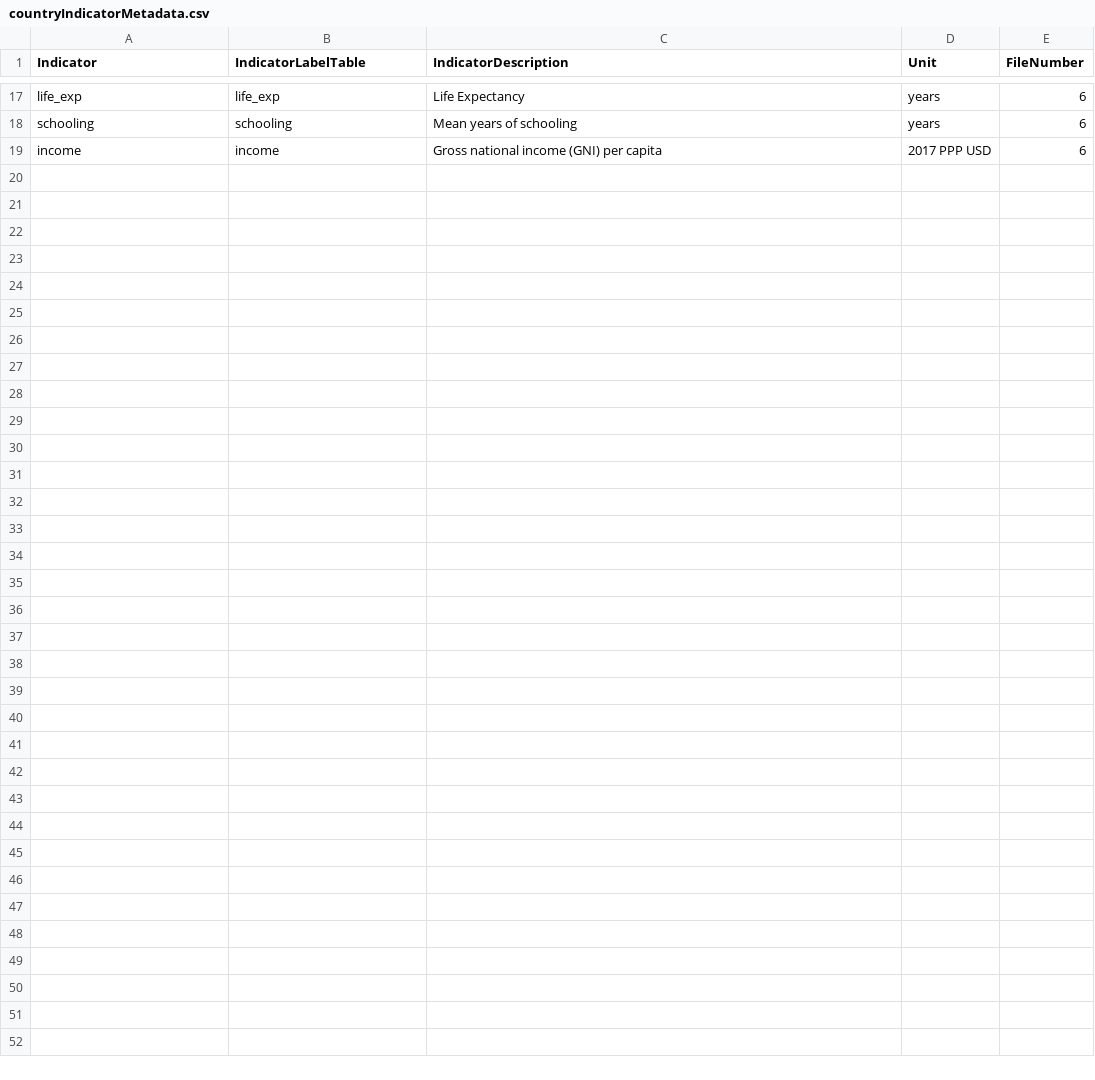
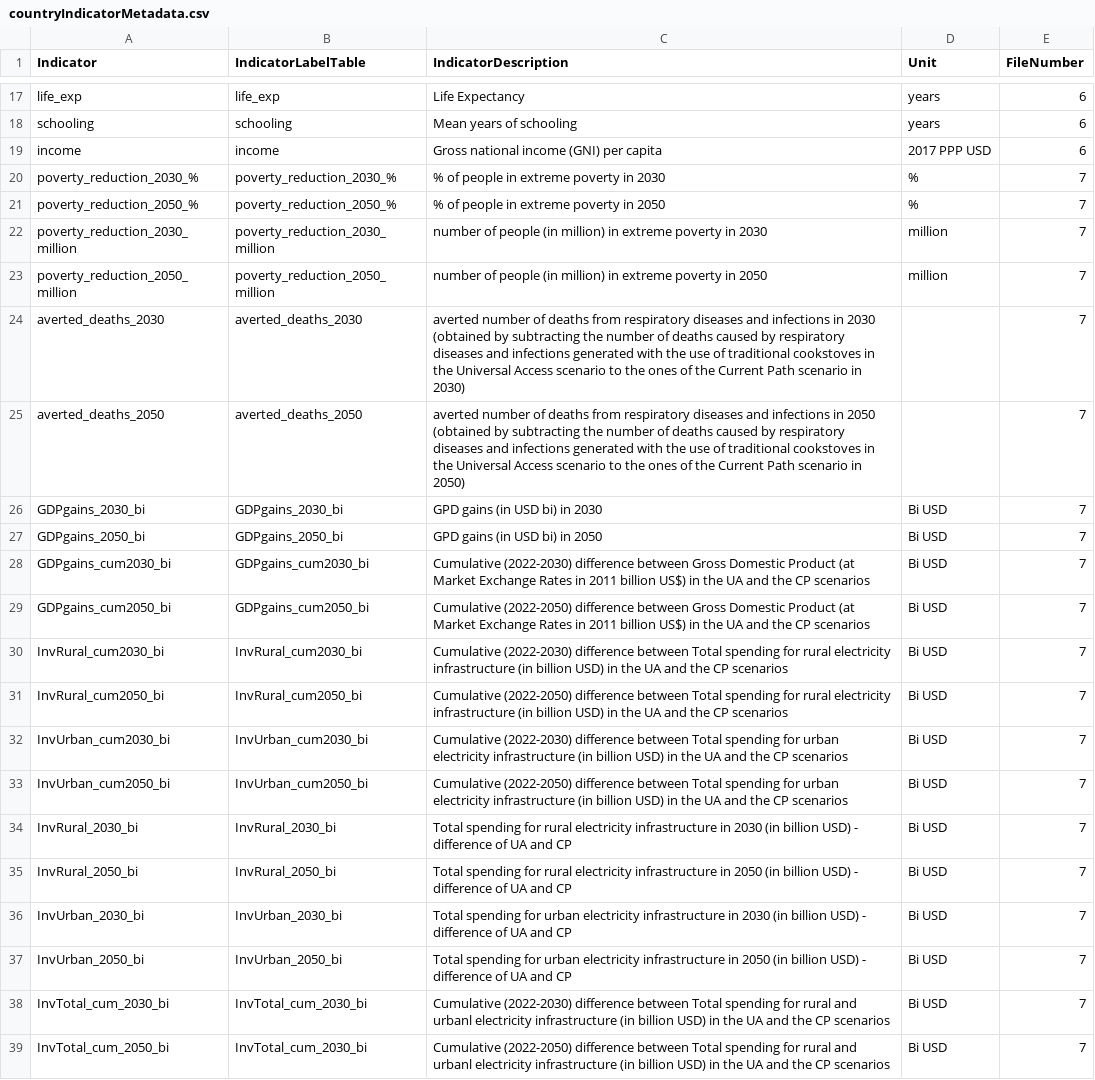
Before and after one commit to UNDP-Data/fe-energy-moonshot, a CSV file: public/data/countryIndicatorMetadata.csv, drawn as a sheet; only a part is shown, gaps mark what is left out; the diff names each change by its address in the sheet, - before the commit and + after, or states it on an @@ line.

Commit message:
new indicators, work in progress

```diff
--- a/public/data/countryIndicatorMetadata.csv
+++ b/public/data/countryIndicatorMetadata.csv
+row 20: poverty_reduction_2030_% | poverty_reduction_2030_% | % of people in extreme poverty in 2030 | % | 7
+row 21: poverty_reduction_2050_% | poverty_reduction_2050_% | % of people in extreme poverty in 2050 | % | 7
+row 22: poverty_reduction_2030_million | poverty_reduction_2030_million | number of people (in million) in extreme poverty in 2030 | million | 7
+row 23: poverty_reduction_2050_million | poverty_reduction_2050_million | number of people (in million) in extreme poverty in 2050 | million | 7
+row 24: averted_deaths_2030 | averted_deaths_2030 | averted number of deaths from respiratory diseases and infections in 2030 (obtained by subtracting the number of deaths caused by respiratory diseases and infections generated with the use of traditional cookstoves in the Universal Access scenario to the ones of the Current Path scenario in 2030) |  | 7
+row 25: averted_deaths_2050 | averted_deaths_2050 | averted number of deaths from respiratory diseases and infections in 2050 (obtained by subtracting the number of deaths caused by respiratory diseases and infections generated with the use of traditional cookstoves in the Universal Access scenario to the ones of the Current Path scenario in 2050) |  | 7
+row 26: GDPgains_2030_bi | GDPgains_2030_bi | GPD gains (in USD bi) in 2030 | Bi USD | 7
+row 27: GDPgains_2050_bi | GDPgains_2050_bi | GPD gains (in USD bi) in 2050 | Bi USD | 7
+row 28: GDPgains_cum2030_bi | GDPgains_cum2030_bi | Cumulative (2022-2030) difference between Gross Domestic Product (at Market Exchange Rates in 2011 billion US$) in the UA and the CP scenarios | Bi USD | 7
+row 29: GDPgains_cum2050_bi | GDPgains_cum2050_bi | Cumulative (2022-2050) difference between Gross Domestic Product (at Market Exchange Rates in 2011 billion US$) in the UA and the CP scenarios | Bi USD | 7
+row 30: InvRural_cum2030_bi | InvRural_cum2030_bi | Cumulative (2022-2030) difference between Total spending for rural electricity infrastructure (in billion USD) in the UA and the CP scenarios | Bi USD | 7
+row 31: InvRural_cum2050_bi | InvRural_cum2050_bi | Cumulative (2022-2050) difference between Total spending for rural electricity infrastructure (in billion USD) in the UA and the CP scenarios | Bi USD | 7
+row 32: InvUrban_cum2030_bi | InvUrban_cum2030_bi | Cumulative (2022-2030) difference between Total spending for urban electricity infrastructure (in billion USD) in the UA and the CP scenarios | Bi USD | 7
+row 33: InvUrban_cum2050_bi | InvUrban_cum2050_bi | Cumulative (2022-2050) difference between Total spending for urban electricity infrastructure (in billion USD) in the UA and the CP scenarios | Bi USD | 7
+row 34: InvRural_2030_bi | InvRural_2030_bi | Total spending for rural electricity infrastructure in 2030 (in billion USD) - difference of UA and CP | Bi USD | 7
+row 35: InvRural_2050_bi | InvRural_2050_bi | Total spending for rural electricity infrastructure in 2050 (in billion USD) - difference of UA and CP | Bi USD | 7
+row 36: InvUrban_2030_bi | InvUrban_2030_bi | Total spending for urban electricity infrastructure in 2030 (in billion USD) - difference of UA and CP | Bi USD | 7
+row 37: InvUrban_2050_bi | InvUrban_2050_bi | Total spending for urban electricity infrastructure in 2050 (in billion USD) - difference of UA and CP | Bi USD | 7
+row 38: InvTotal_cum_2030_bi | InvTotal_cum_2030_bi | Cumulative (2022-2030) difference between Total spending for rural and urbanl electricity infrastructure (in billion USD) in the UA and the CP scenarios | Bi USD | 7
+row 39: InvTotal_cum_2050_bi | InvTotal_cum_2030_bi | Cumulative (2022-2050) difference between Total spending for rural and urbanl electricity infrastructure (in billion USD) in the UA and the CP scenarios | Bi USD | 7
```
Also changed, not shown: public/data/project_level_data1.csv, 7 other files.
